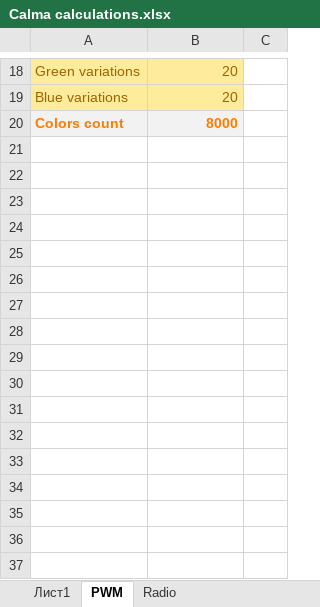
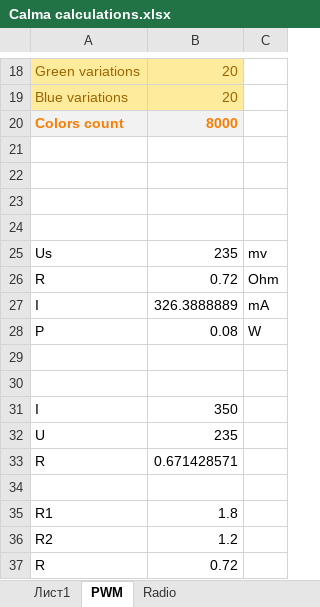
Before and after one commit to dcdamien/nute, an Excel workbook: Calmari/NeldeCalma/Calma calculations.xlsx, sheet PWM, drawn as a sheet; only a part is shown, gaps mark what is left out; values as stored, in another font and other column widths than the file's, no borders; the diff names each change by its address in the sheet, - before the commit and + after, or states it on an @@ line.

Commit message:
Calma is ready

```diff
--- a/Calmari/NeldeCalma/Calma calculations.xlsx (sheet PWM)
+++ b/Calmari/NeldeCalma/Calma calculations.xlsx (sheet PWM)
+row 21: (empty)
+row 22: (empty)
+row 23: (empty)
+row 24: (empty)
+row 25: Us | 235 | mv
+row 26: R | 0.72 | Ohm
+row 27: I | 326.3888889 | mA
+row 28: P | 0.08 | W
+row 29: (empty)
+row 30: (empty)
+row 31: I | 350
+row 32: U | 235
+row 33: R | 0.671428571
+row 34: (empty)
+row 35: R1 | 1.8
+row 36: R2 | 1.2
+row 37: R | 0.72
```
Also changed, not shown: 3 other files.
